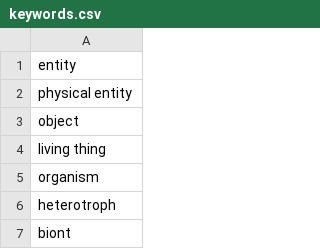
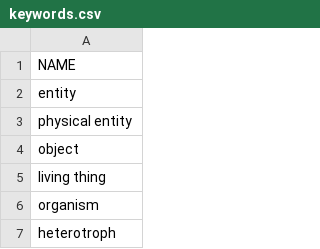
Before and after one commit to e-lab/crawl-dataset, a CSV file: tools/keywords.csv, drawn as a sheet; only a part is shown; the shorter side is filled out with more unchanged rows.

Commit message:
add name

```diff
--- a/tools/keywords.csv
+++ b/tools/keywords.csv
@@ -1 +1,2 @@
+NAME
 entity
```
